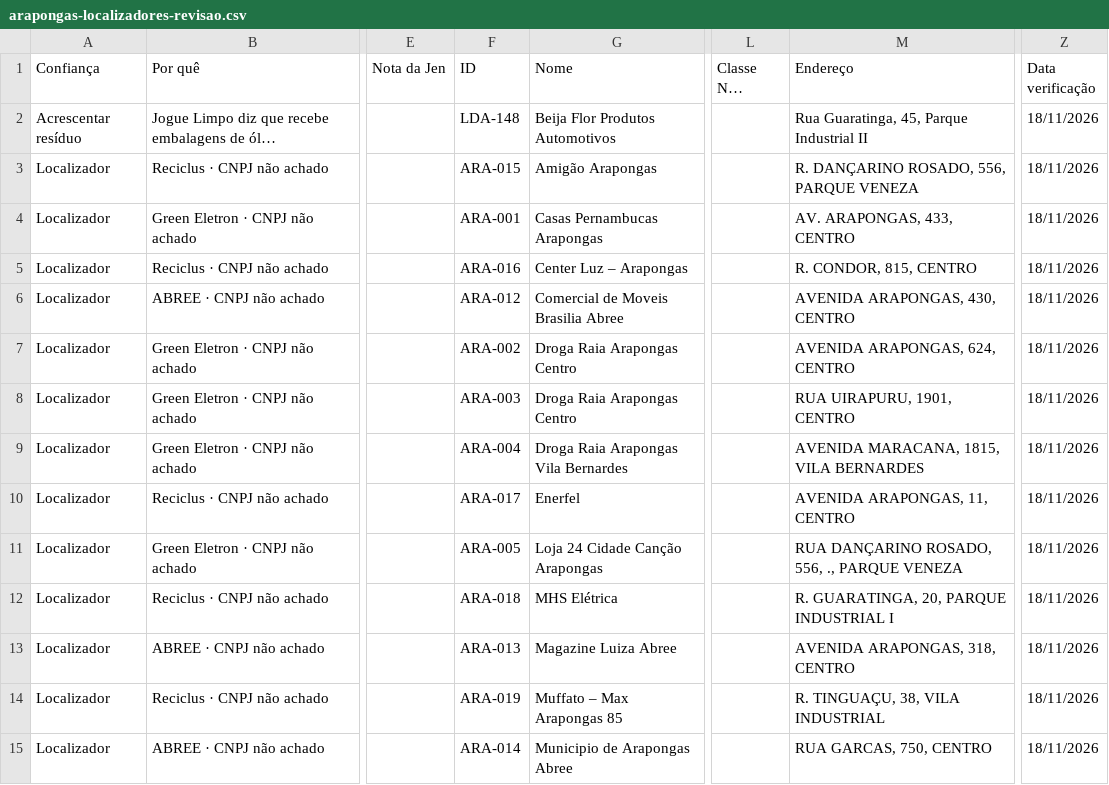
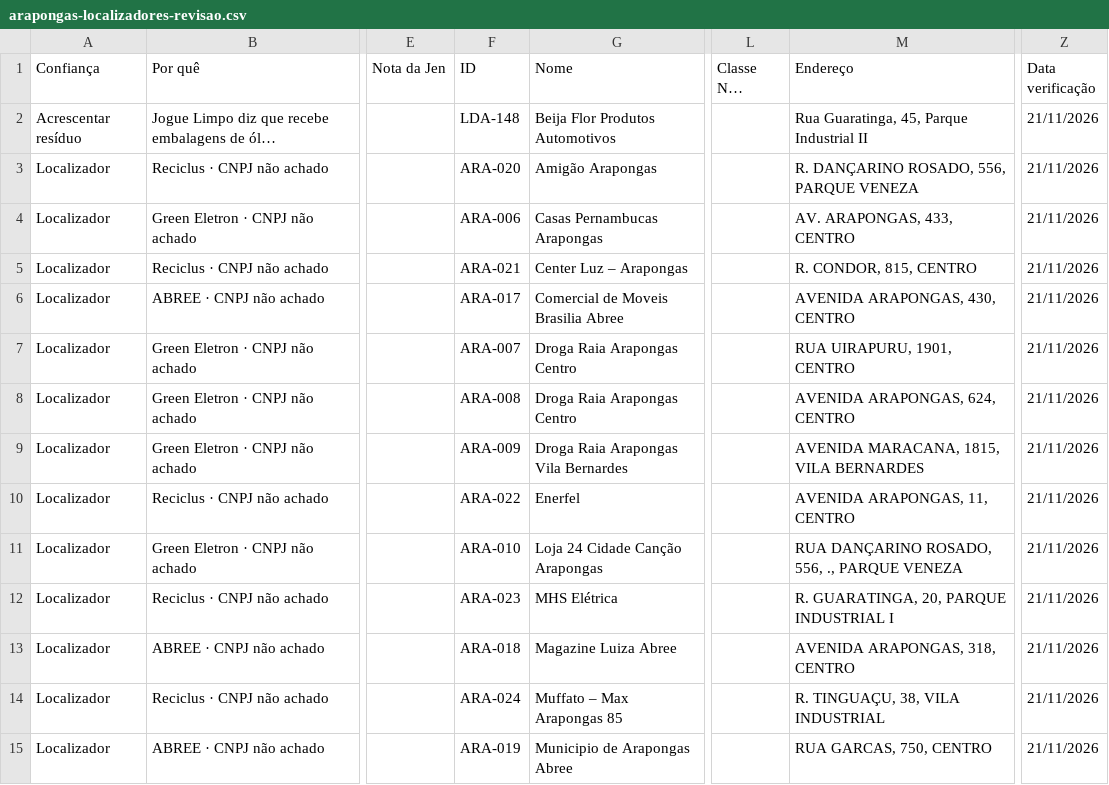
Before and after one commit to JenniferWaldhelm/desvia, a CSV file: coleta/arapongas-localizadores-revisao.csv, drawn as a sheet; only a part is shown, gaps mark what is left out; long unchanged cells end in …; the diff covers the shown part only; the diff names each change by its address in the sheet, - before the commit and + after, or states it on an @@ line.

```diff
--- a/coleta/arapongas-localizadores-revisao.csv
+++ b/coleta/arapongas-localizadores-revisao.csv
-Z2:Z15 (Data verificação): 18/11/2026
+Z2:Z15 (Data verificação): 21/11/2026
-F3 (ID): ARA-015
+F3 (ID): ARA-020
-F4 (ID): ARA-001
+F4 (ID): ARA-006
-F5 (ID): ARA-016
+F5 (ID): ARA-021
-F6 (ID): ARA-012
+F6 (ID): ARA-017
-F7 (ID): ARA-002
+F7 (ID): ARA-007
-M7 (Endereço): AVENIDA ARAPONGAS, 624, CENTRO
+M7 (Endereço): RUA UIRAPURU, 1901, CENTRO
-F8 (ID): ARA-003
+F8 (ID): ARA-008
-M8 (Endereço): RUA UIRAPURU, 1901, CENTRO
+M8 (Endereço): AVENIDA ARAPONGAS, 624, CENTRO
-F9 (ID): ARA-004
+F9 (ID): ARA-009
-F10 (ID): ARA-017
+F10 (ID): ARA-022
-F11 (ID): ARA-005
+F11 (ID): ARA-010
-F12 (ID): ARA-018
+F12 (ID): ARA-023
-F13 (ID): ARA-013
+F13 (ID): ARA-018
-F14 (ID): ARA-019
+F14 (ID): ARA-024
-F15 (ID): ARA-014
+F15 (ID): ARA-019
```
Also changed, not shown: 30 edited cells elsewhere in this file, coleta/apucarana-localizadores-revisao.csv, coleta/cambira-localizadores-revisao.csv, 13 other files.
